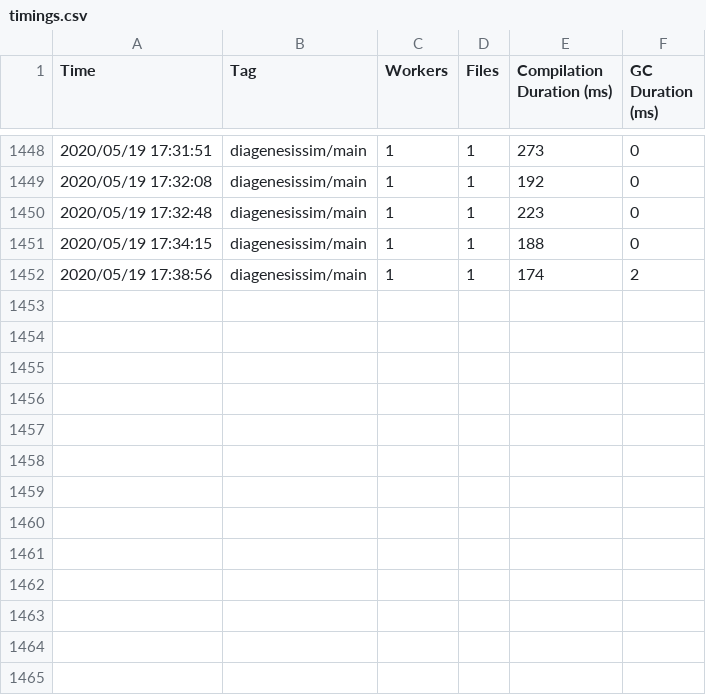
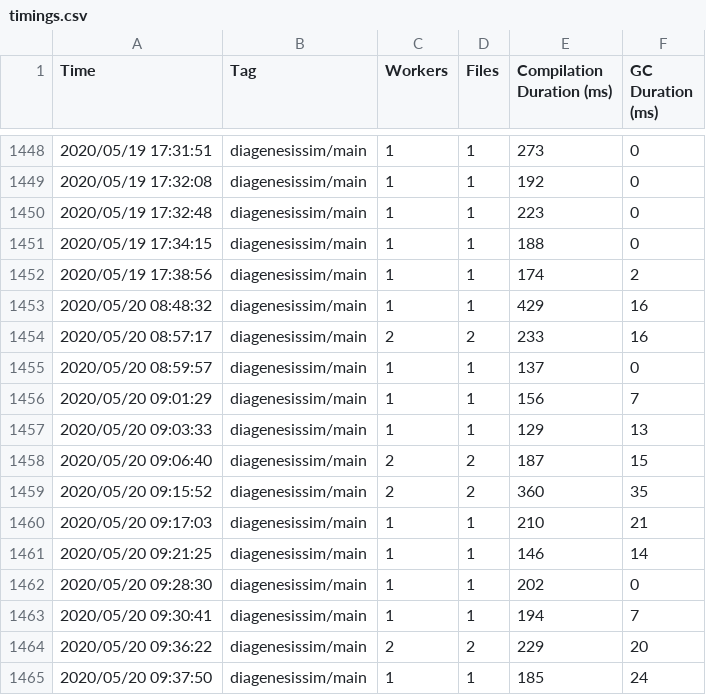
Before and after one commit to johnlab-research/conus, a CSV file: .hydra/idea/timings.csv, drawn as a sheet; only a part is shown, gaps mark what is left out.

Commit message:
Grid values implemented and working

```diff
--- a/.hydra/idea/timings.csv
+++ b/.hydra/idea/timings.csv
@@ -1452 +1452,14 @@ Time, Tag, Workers, Files, Compilation Duration (ms), GC Duration (ms)
 2020/05/19 17:38:56,        diagenesissim/main,   1,     1,       174,         2
+2020/05/20 08:48:32,        diagenesissim/main,   1,     1,       429,        16
+2020/05/20 08:57:17,        diagenesissim/main,   2,     2,       233,        16
+2020/05/20 08:59:57,        diagenesissim/main,   1,     1,       137,         0
+2020/05/20 09:01:29,        diagenesissim/main,   1,     1,       156,         7
+2020/05/20 09:03:33,        diagenesissim/main,   1,     1,       129,        13
+2020/05/20 09:06:40,        diagenesissim/main,   2,     2,       187,        15
+2020/05/20 09:15:52,        diagenesissim/main,   2,     2,       360,        35
+2020/05/20 09:17:03,        diagenesissim/main,   1,     1,       210,        21
+2020/05/20 09:21:25,        diagenesissim/main,   1,     1,       146,        14
+2020/05/20 09:28:30,        diagenesissim/main,   1,     1,       202,         0
+2020/05/20 09:30:41,        diagenesissim/main,   1,     1,       194,         7
+2020/05/20 09:36:22,        diagenesissim/main,   2,     2,       229,        20
+2020/05/20 09:37:50,        diagenesissim/main,   1,     1,       185,        24
```
Also changed, not shown: 16 other files.
